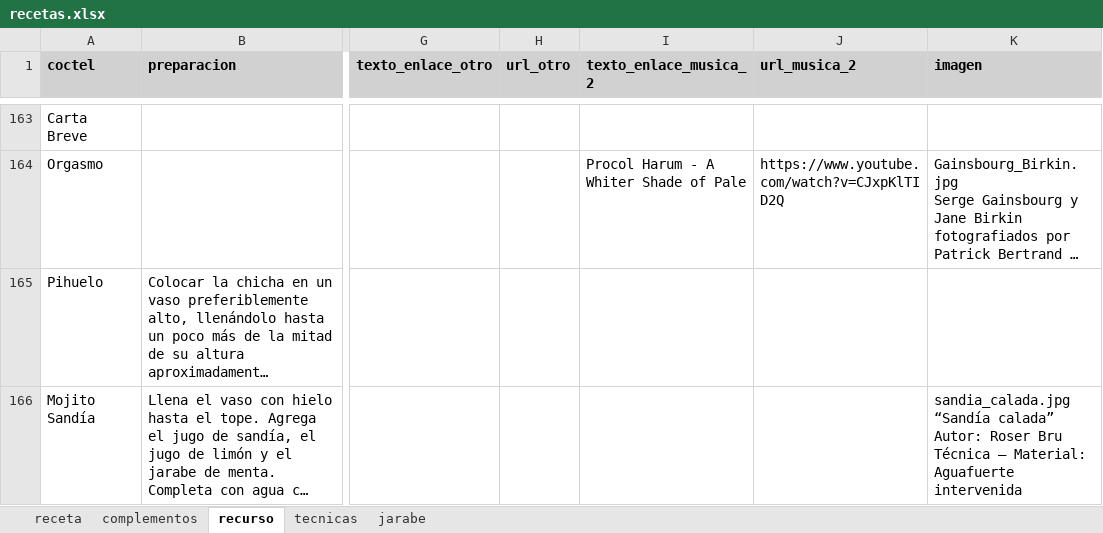
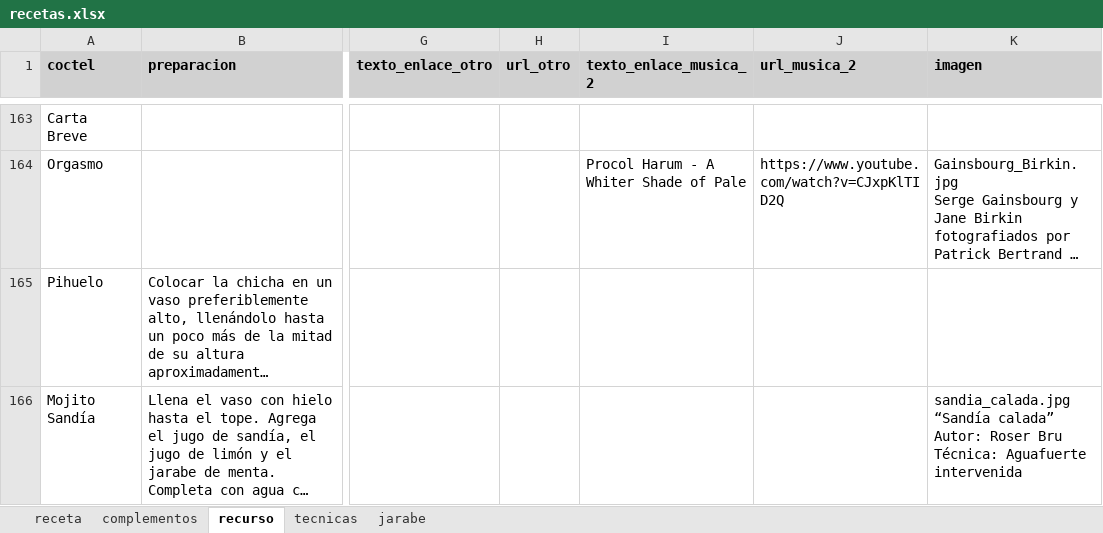
Before and after one commit to cargomir/clubdelicores, an Excel workbook: data/recetas.xlsx, sheet recurso, drawn as a sheet; only a part is shown, gaps mark what is left out; long unchanged cells end in …; values as stored, in another font and other column widths than the file's, no borders; ↵ is a line break in a cell; the diff names each change by its address in the sheet, - before the commit and + after, or states it on an @@ line.

Commit message:
Add files via upload

```diff
--- a/data/recetas.xlsx (sheet recurso)
+++ b/data/recetas.xlsx (sheet recurso)
-K166 (imagen): …Roser Bru ↵ Técnica – Material: Aguafuerte intervenida
+K166 (imagen): …Roser Bru ↵ Técnica: Aguafuerte intervenida
```
